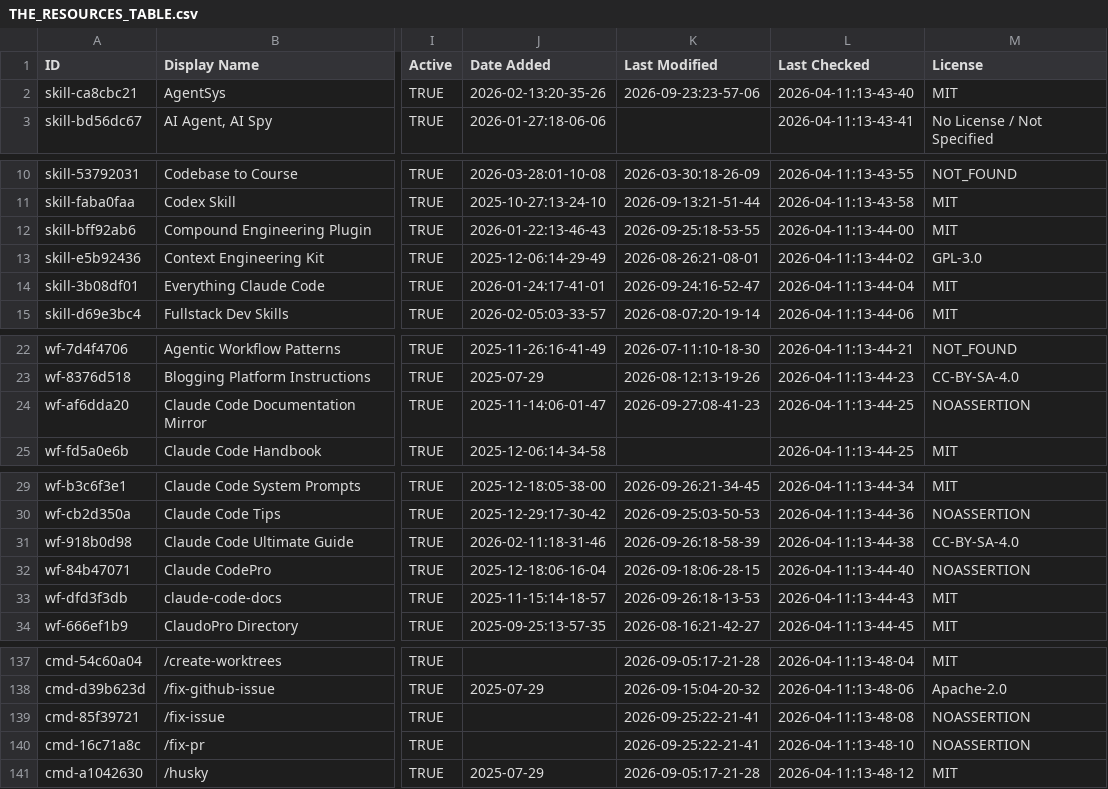
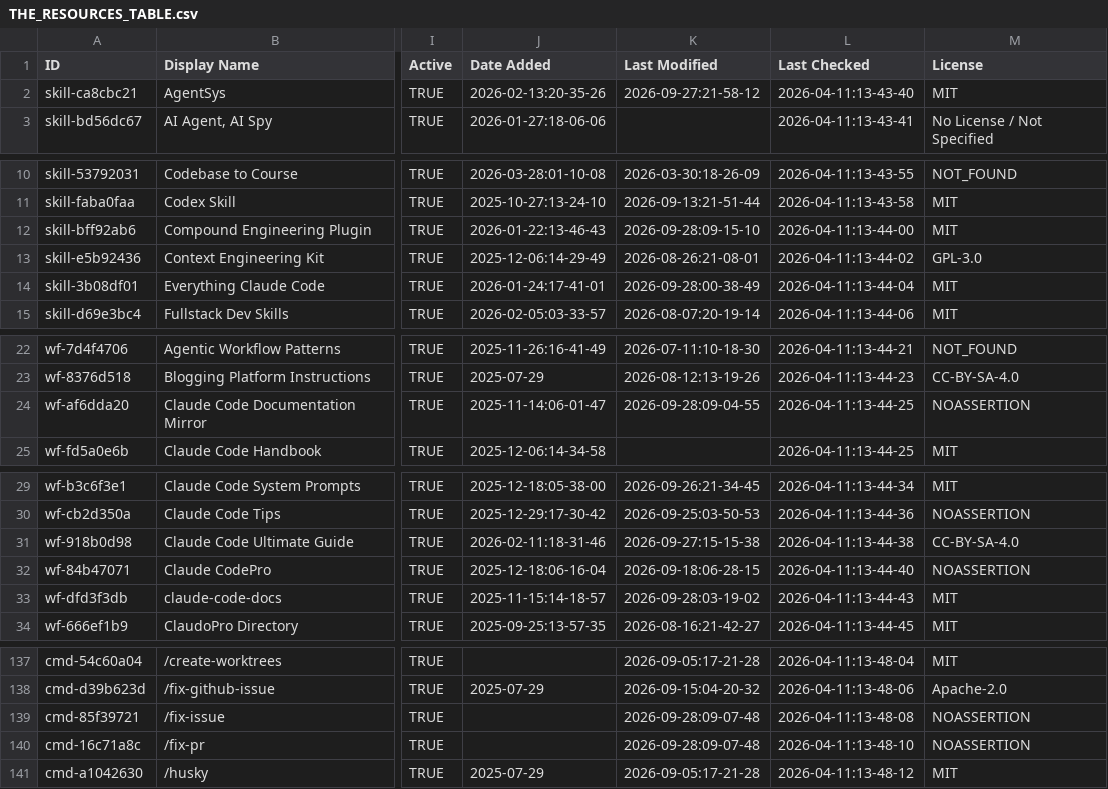
Before and after one commit to CrazyForks/awesome-claude-code, a CSV file: THE_RESOURCES_TABLE.csv, drawn as a sheet; only a part is shown, gaps mark what is left out; the diff covers the shown part only; the diff names each change by its address in the sheet, - before the commit and + after, or states it on an @@ line.

```diff
--- a/THE_RESOURCES_TABLE.csv
+++ b/THE_RESOURCES_TABLE.csv
-K2 (Last Modified): 2026-09-23:23-57-06
+K2 (Last Modified): 2026-09-27:21-58-12
-K12 (Last Modified): 2026-09-25:18-53-55
+K12 (Last Modified): 2026-09-28:09-15-10
-K14 (Last Modified): 2026-09-24:16-52-47
+K14 (Last Modified): 2026-09-28:00-38-49
-K24 (Last Modified): 2026-09-27:08-41-23
+K24 (Last Modified): 2026-09-28:09-04-55
-K31 (Last Modified): 2026-09-26:18-58-39
+K31 (Last Modified): 2026-09-27:15-15-38
-K33 (Last Modified): 2026-09-26:18-13-53
+K33 (Last Modified): 2026-09-28:03-19-02
-K139:K140 (Last Modified): 2026-09-25:22-21-41
+K139:K140 (Last Modified): 2026-09-28:09-07-48
```
Also changed, not shown: 30 edited cells elsewhere in this file.
